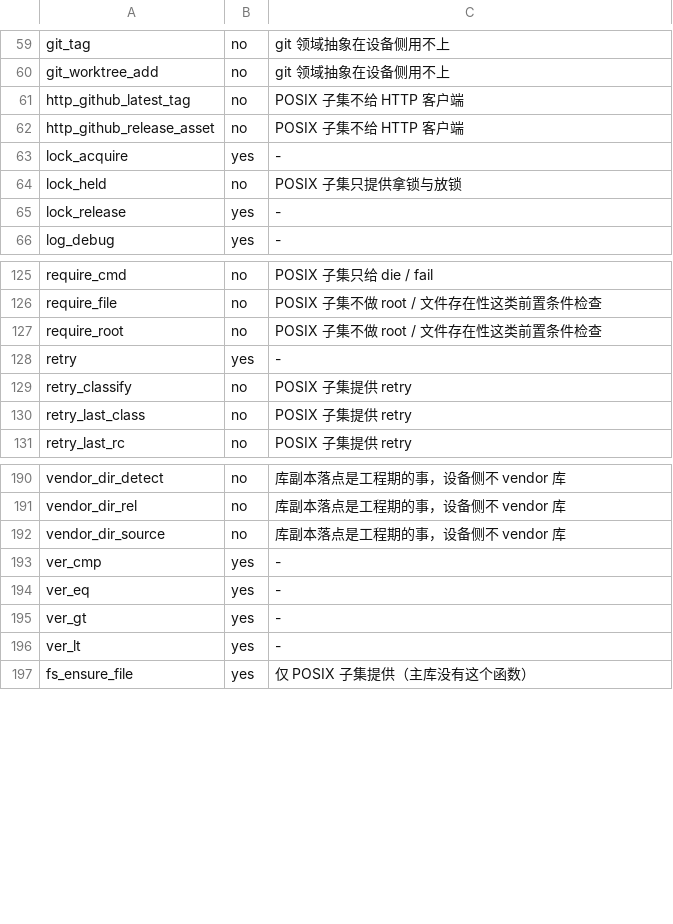
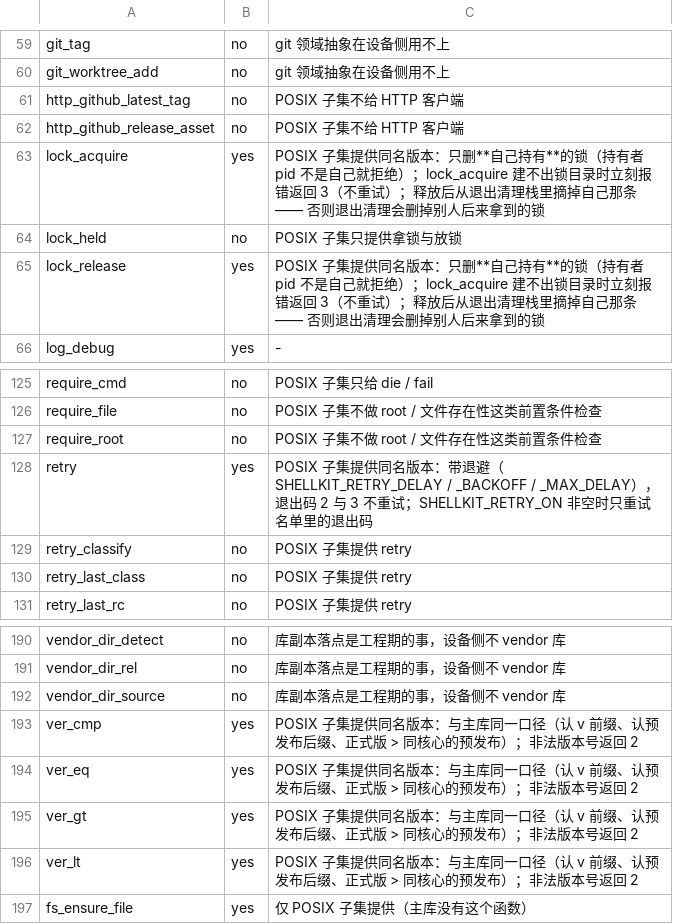
Before and after one commit to yi-nology/shellkit, a TSV file: lib/posix/capabilities.tsv, drawn as a sheet; only a part is shown, gaps mark what is left out.

Commit message:
fix(posix): POSIX 子集与 bash core 的语义分叉 —— 锁的归属 / 版本比较 / 重试白名单 (#176)
同一套 API 写成两份实现时，差集就是缺陷清单。本轮把 POSIX 子集与 bash core 对拍了一遍，挖出并修掉四条真分叉：

- #171 lock_release 不从 trap 栈摘除 ⇒ 退出清理会删掉别人持有的锁，互斥静默失效
- #172 lock_acquire 在 mkdir 因别的原因失败时无限循环且零输出 ⇒ 设备侧静默挂死
- #173 ver_cmp 不认 v 前缀与预发布后缀 ⇒ 与 bash core 语义分叉
- #174 retry 丢了白名单 / 延迟上限 / 超时分类

顺带修掉一个「只有真解释器才暴露」的缺陷：POSIX 子集里用了 $((10#08))（bash 扩展）⇒ macOS 的 bash 上一切正常（本机全绿），dash 上却静默返回空串且仍返回 0。已写进坑表第 32 条。

判据 tests/posix_semantics.sh 是一份只用 POSIX sh 语法的脚本 ⇒ 同一份在 dash 与 busybox ash 上原样跑（CI 的 busybox job 已接上），四条都有负对照：把缺陷造回去，判据全部变红。

主库公开 API、返回码、退出码表、CLI 形状均未改动。

```diff
--- a/lib/posix/capabilities.tsv
+++ b/lib/posix/capabilities.tsv
@@ -62,5 +62,5 @@ http_github_latest_tag	no	POSIX 子集不给 HTTP 客户端
 http_github_release_asset	no	POSIX 子集不给 HTTP 客户端
-lock_acquire	yes	-
+lock_acquire	yes	POSIX 子集提供同名版本：只删**自己持有**的锁（持有者 pid 不是自己就拒绝）；lock_acquire 建不出锁目录时立刻报错返回 3（不重试）；释放后从退出清理栈里摘掉自己那条 —— 否则退出清理会删掉别人后来拿到的锁
 lock_held	no	POSIX 子集只提供拿锁与放锁
-lock_release	yes	-
+lock_release	yes	POSIX 子集提供同名版本：只删**自己持有**的锁（持有者 pid 不是自己就拒绝）；lock_acquire 建不出锁目录时立刻报错返回 3（不重试）；释放后从退出清理栈里摘掉自己那条 —— 否则退出清理会删掉别人后来拿到的锁
 log_debug	yes	-
@@ -127,3 +127,3 @@ require_file	no	POSIX 子集不做 root / 文件存在性这类前置条件检
 require_root	no	POSIX 子集不做 root / 文件存在性这类前置条件检查
-retry	yes	-
+retry	yes	POSIX 子集提供同名版本：带退避（SHELLKIT_RETRY_DELAY / _BACKOFF / _MAX_DELAY），退出码 2 与 3 不重试；SHELLKIT_RETRY_ON 非空时只重试名单里的退出码
 retry_classify	no	POSIX 子集提供 retry
@@ -192,6 +192,6 @@ vendor_dir_rel	no	库副本落点是工程期的事，设备侧不 vendor 库
 vendor_dir_source	no	库副本落点是工程期的事，设备侧不 vendor 库
-ver_cmp	yes	-
-ver_eq	yes	-
-ver_gt	yes	-
-ver_lt	yes	-
+ver_cmp	yes	POSIX 子集提供同名版本：与主库同一口径（认 v 前缀、认预发布后缀、正式版 > 同核心的预发布）；非法版本号返回 2
+ver_eq	yes	POSIX 子集提供同名版本：与主库同一口径（认 v 前缀、认预发布后缀、正式版 > 同核心的预发布）；非法版本号返回 2
+ver_gt	yes	POSIX 子集提供同名版本：与主库同一口径（认 v 前缀、认预发布后缀、正式版 > 同核心的预发布）；非法版本号返回 2
+ver_lt	yes	POSIX 子集提供同名版本：与主库同一口径（认 v 前缀、认预发布后缀、正式版 > 同核心的预发布）；非法版本号返回 2
 fs_ensure_file	yes	仅 POSIX 子集提供（主库没有这个函数）
```
Also changed, not shown: 7 other files.
